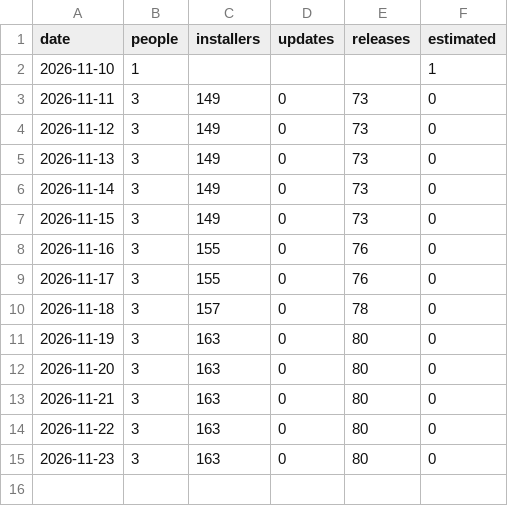
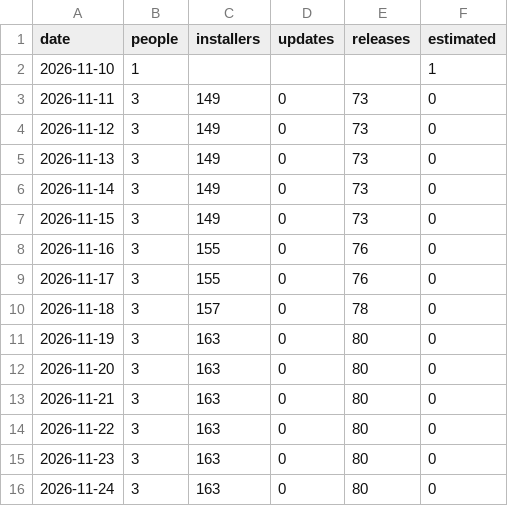
Before and after one commit to hazymat/WinGCal, a CSV file: downloads.csv, drawn as a sheet.

Commit message:
Download counts 2026-11-24 00:52

```diff
--- a/downloads.csv
+++ b/downloads.csv
@@ -15 +15,2 @@ date,people,installers,updates,releases,estimated
 2026-11-23,3,163,0,80,0
+2026-11-24,3,163,0,80,0
```
